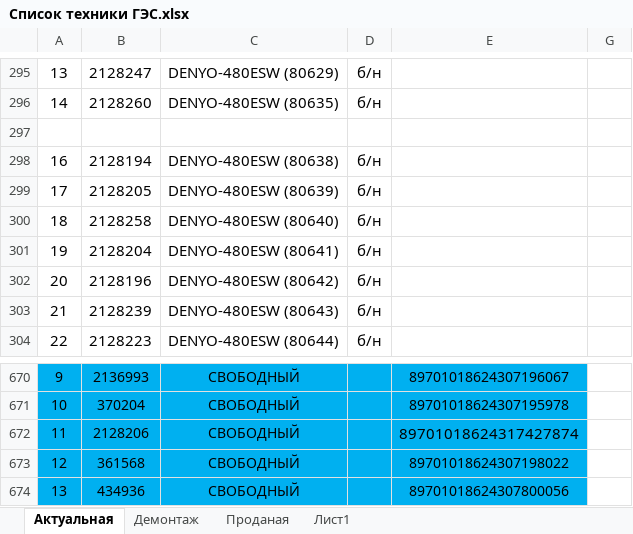
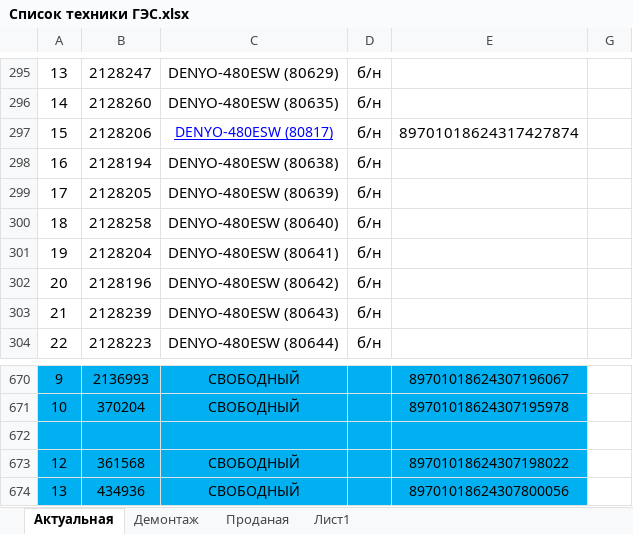
Before and after one commit to GES-OSTK/Technica, an Excel workbook: Список техники ГЭС.xlsx, sheet Актуальная, drawn as a sheet; only a part is shown, gaps mark what is left out; values as stored, in another font and other column widths than the file's, no borders; the diff names each change by its address in the sheet, - before the commit and + after, or states it on an @@ line.

```diff
--- a/Список техники ГЭС.xlsx (sheet Актуальная)
+++ b/Список техники ГЭС.xlsx (sheet Актуальная)
-row 297: (empty)
+row 297: 15 | 2128206 | DENYO-480ESW (80817) | б/н | 89701018624317427874
-row 672: 11 | 2128206 | СВОБОДНЫЙ |  | 89701018624317427874
+row 672: (empty)
```
Also changed, not shown: 1 other file.
